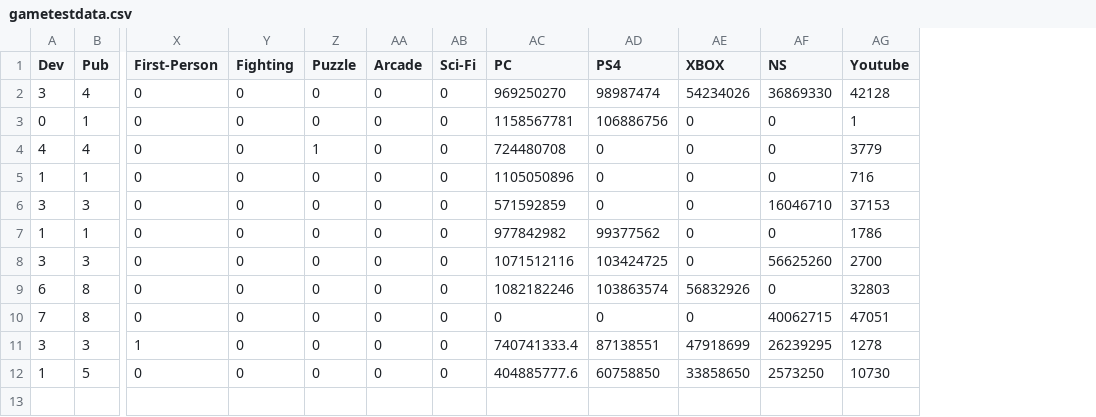
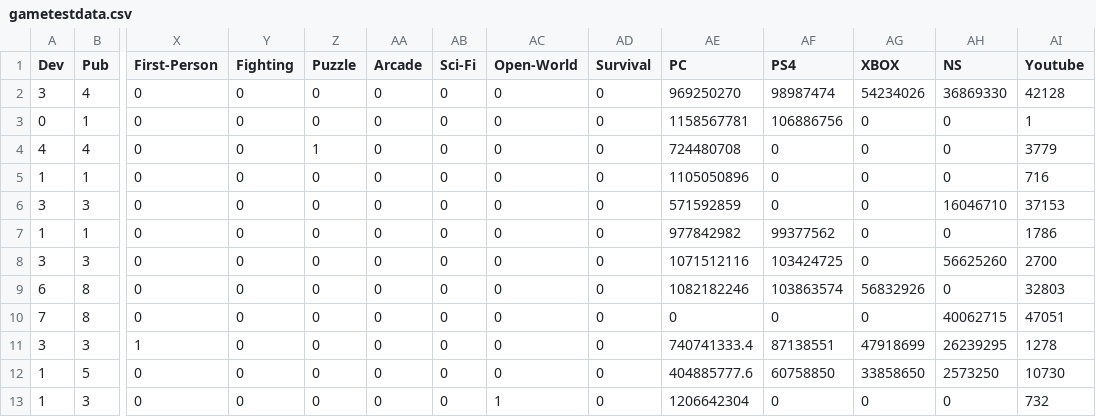
Before and after one commit to arcboundavenger/Python1, a CSV file: gametestdata.csv, drawn as a sheet; only a part is shown, gaps mark what is left out; rows hold the shown columns only; the diff names each change by its address in the sheet, - before the commit and + after, or states it on an @@ line.

```diff
--- a/gametestdata.csv
+++ b/gametestdata.csv
+column AC (Open-World), rows 2-12: all 0
+column AD (Survival), rows 2-12: all 0
+row 13: 1 | 3 | 0 | 0 | 0 | 0 | 0 | 1 | 0 | 1206642304 | 0 | 0 | 0 | 732
```
Also changed, not shown: GamessalesTarget.csv, 14 other files.
